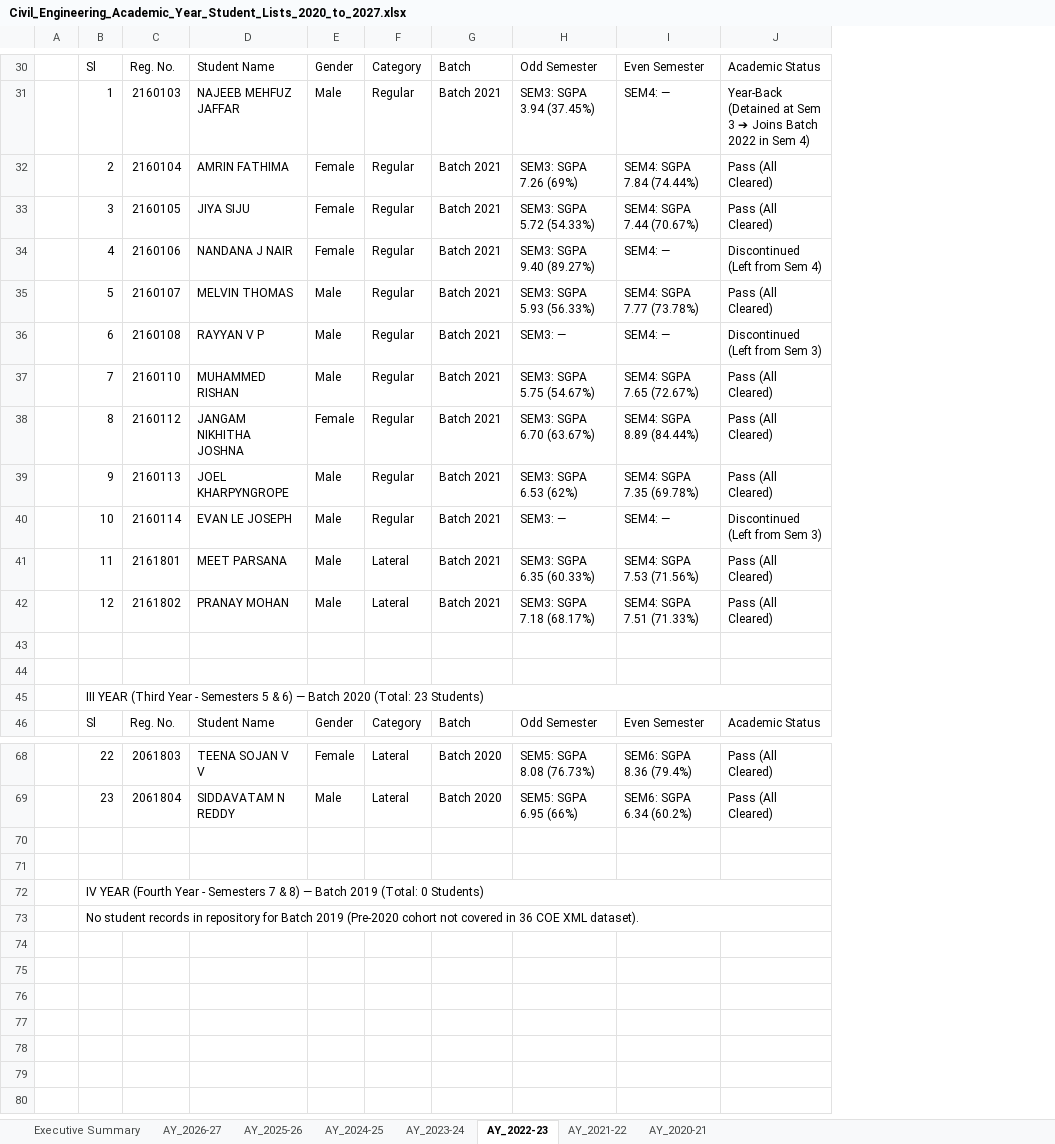
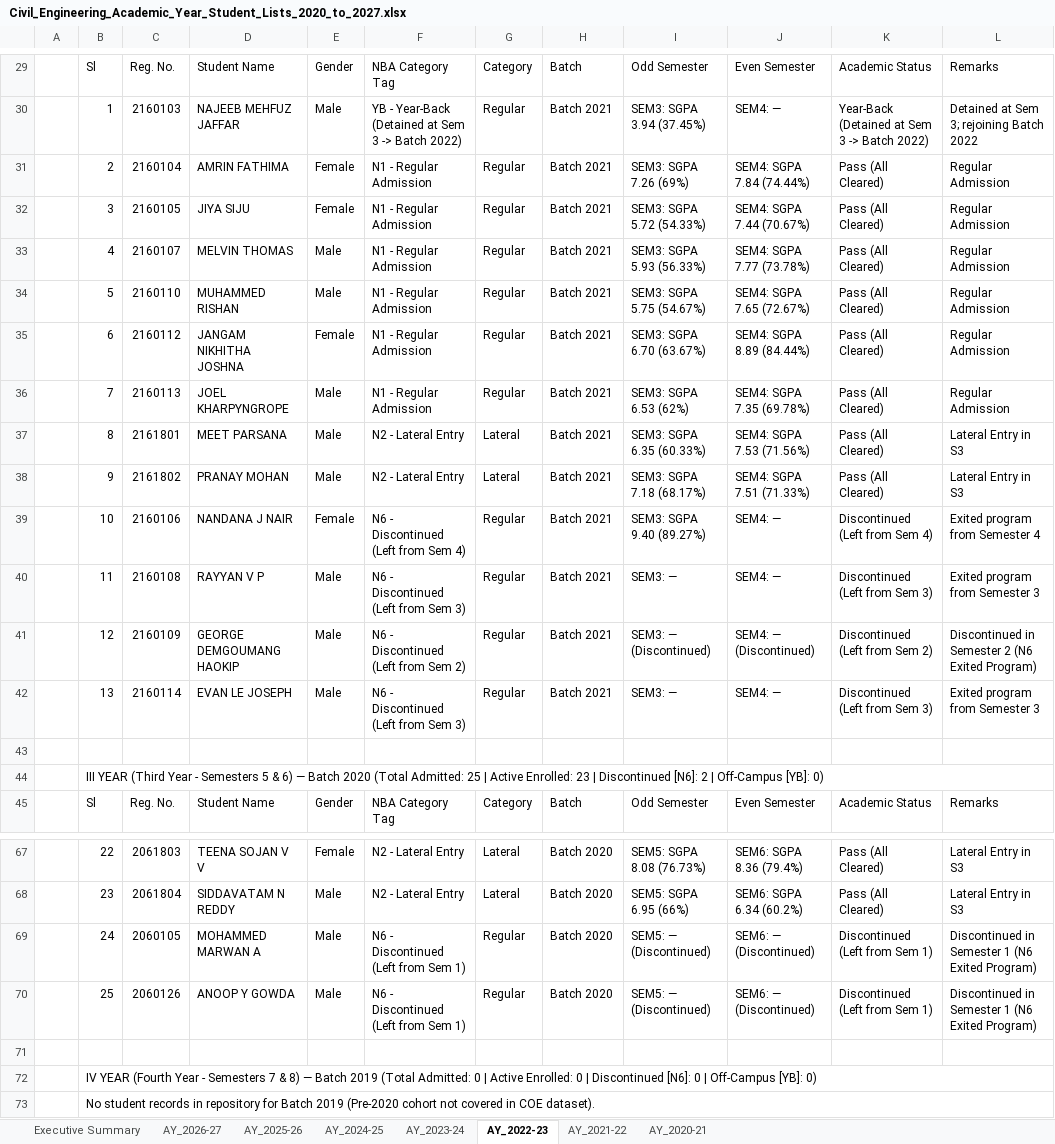
Before and after one commit to PradhanArpan/NBA_StudentProgression, an Excel workbook: public/Civil_Engineering_Academic_Year_Student_Lists_2020_to_2027.xlsx, sheet AY_2022-23, drawn as a sheet; only a part is shown, gaps mark what is left out; values as stored, in another font and other column widths than the file's, no cell formats; removed rows and columns are numbered as before the commit, all else as after; the diff covers the shown part only; the diff names each change by its address in the sheet, - before the commit and + after, or states it on an @@ line.

Commit message:
feat: complete NBA Criterion 4 tag audit (N1-N6, YB), live dynamic Excel export with cache-busting, and updated Vijeth & Rupin discontinued records

```diff
--- a/public/Civil_Engineering_Academic_Year_Student_Lists_2020_to_2027.xlsx (sheet AY_2022-23)
+++ b/public/Civil_Engineering_Academic_Year_Student_Lists_2020_to_2027.xlsx (sheet AY_2022-23)
+column F, rows 29-38: NBA Category Tag | YB - Year-Back (Detained at Sem 3 -> Batch 2022) | N1 - Regular Admission | N1 - Regular Admission | N1 - Regular Admission | N1 - Regular Admission | N1 - Regular Admission | N1 - Regular Admission | N2 - Lateral Entry | N2 - Lateral Entry; row 45: NBA Category Tag; rows 67-68: N2 - Lateral Entry | N2 - Lateral Entry
+column L, rows 29-38: Remarks | Detained at Sem 3; rejoining Batch 2022 | Regular Admission | Regular Admission | Regular Admission | Regular Admission | Regular Admission | Regular Admission | Lateral Entry in S3 | Lateral Entry in S3; row 45: Remarks; rows 67-68: Lateral Entry in S3 | Lateral Entry in S3
-K30: …Sem 3 ➔ Joins Batch 2022 in Sem 4)
+K30: …Sem 3 -> Batch 2022)
-row 34:  | 4 | 2160106 | NANDANA J NAIR | Female | Regular | Batch 2021 | SEM3: SGPA 9.40 (89.27%) | SEM4: — | Discontinued (Left from Sem 4)
-B33: 5
+B33: 4
-row 36:  | 6 | 2160108 | RAYYAN V P | Male | Regular | Batch 2021 | SEM3: — | SEM4: — | Discontinued (Left from Sem 3)
-B34: 7
+B34: 5
-B35: 8
+B35: 6
-B36: 9
+B36: 7
-row 40:  | 10 | 2160114 | EVAN LE JOSEPH | Male | Regular | Batch 2021 | SEM3: — | SEM4: — | Discontinued (Left from Sem 3)
-B37: 11
+B37: 8
-B38: 12
+B38: 9
+row 39:  | 10 | 2160106 | NANDANA J NAIR | Female | N6 - Discontinued (Left from Sem 4) | Regular | Batch 2021 | SEM3: SGPA 9.40 (89.27%) | SEM4: — | Discontinued (Left from Sem 4) | Exited program from Semester 4
+row 40:  | 11 | 2160108 | RAYYAN V P | Male | N6 - Discontinued (Left from Sem 3) | Regular | Batch 2021 | SEM3: — | SEM4: — | Discontinued (Left from Sem 3) | Exited program from Semester 3
+row 41:  | 12 | 2160109 | GEORGE DEMGOUMANG HAOKIP | Male | N6 - Discontinued (Left from Sem 2) | Regular | Batch 2021 | SEM3: — (Discontinued) | SEM4: — (Discontinued) | Discontinued (Left from Sem 2) | Discontinued in Semester 2 (N6 Exited Program)
+row 42:  | 13 | 2160114 | EVAN LE JOSEPH | Male | N6 - Discontinued (Left from Sem 3) | Regular | Batch 2021 | SEM3: — | SEM4: — | Discontinued (Left from Sem 3) | Exited program from Semester 3
-row 44: (empty)
-B44: …Batch 2020 (Total: 23 Students)
+B44: …Batch 2020 (Total Admitted: 25 | Active Enrolled: 23 | Discontinued [N6]: 2 | Off-Campus [YB]: 0)
+row 69:  | 24 | 2060105 | MOHAMMED MARWAN A | Male | N6 - Discontinued (Left from Sem 1) | Regular | Batch 2020 | SEM5: — (Discontinued) | SEM6: — (Discontinued) | Discontinued (Left from Sem 1) | Discontinued in Semester 1 (N6 Exited Program)
+row 70:  | 25 | 2060126 | ANOOP Y GOWDA | Male | N6 - Discontinued (Left from Sem 1) | Regular | Batch 2020 | SEM5: — (Discontinued) | SEM6: — (Discontinued) | Discontinued (Left from Sem 1) | Discontinued in Semester 1 (N6 Exited Program)
-row 71: (empty)
-B72: …Batch 2019 (Total: 0 Students)
+B72: …Batch 2019 (Total Admitted: 0 | Active Enrolled: 0 | Discontinued [N6]: 0 | Off-Campus [YB]: 0)
-B73: …covered in 36 COE XML dataset).
+B73: …covered in COE dataset).
```
Also changed, not shown: 2 added rows, 3 removed rows and 16 edited cells elsewhere in this sheet, sheet AY_2025-26, sheet AY_2023-24, sheet AY_2024-25, sheet AY_2026-27, sheet AY_2021-22, sheet AY_2020-21, 1 more sheet, cell formats, Civil_Engineering_Academic_Year_Student_Lists_2020_to_2027.xlsx, Master_Student_Directory_Editable.xlsx, 6 other files.
